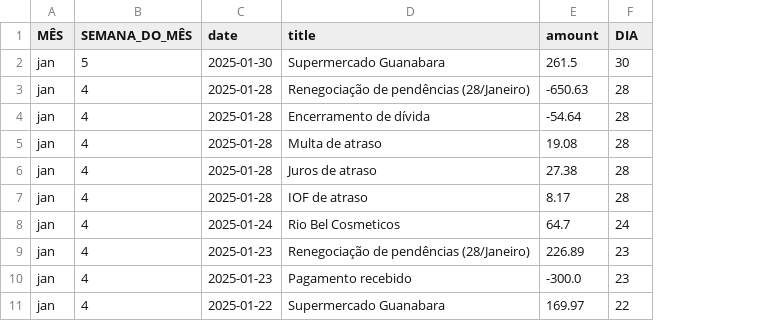
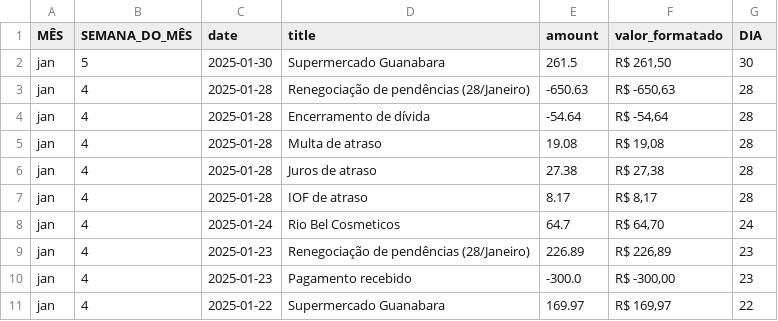
Before and after one commit to hugodevelopment/Analise-Financeira-Nubank-2, a CSV file: data/gold/dados_analiticos.csv, drawn as a sheet; only a part is shown; the diff names each change by its address in the sheet, - before the commit and + after, or states it on an @@ line.

Commit message:
adicionando a coluna de mes e semana dos gastos

```diff
--- a/data/gold/dados_analiticos.csv
+++ b/data/gold/dados_analiticos.csv
+column F (valor_formatado), rows 2-11: R$ 261,50 | R$ -650,63 | R$ -54,64 | R$ 19,08 | R$ 27,38 | R$ 8,17 | R$ 64,70 | R$ 226,89 | R$ -300,00 | R$ 169,97
```
Also changed, not shown: 2 other files.
